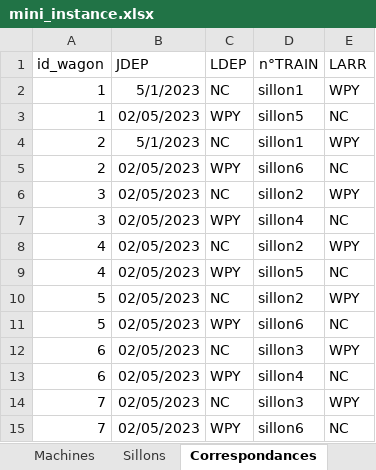
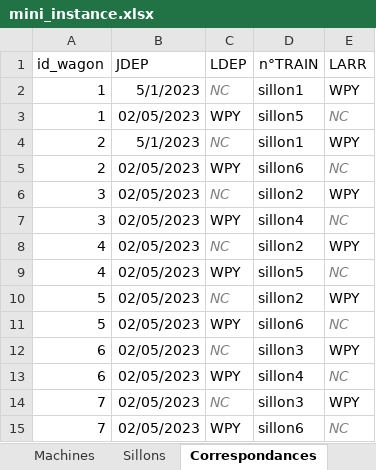
Before and after one commit to remigodet/SNCF-Ressources-Optimisation, an Excel workbook: Data SNCF/mini_instance.xlsx, sheet Correspondances, drawn as a sheet; values as stored, in another font and other column widths than the file's, no borders; table styles not drawn; the diff names each change by its address in the sheet, - before the commit and + after, or states it on an @@ line.

```diff
--- a/Data SNCF/mini_instance.xlsx (sheet Correspondances)
+++ b/Data SNCF/mini_instance.xlsx (sheet Correspondances)
@@ C2 italic: off → on, text colour: black → #7F7F7F @@
@@ E3 italic: off → on, text colour: black → #7F7F7F @@
@@ C4 italic: off → on, text colour: black → #7F7F7F @@
@@ E5 italic: off → on, text colour: black → #7F7F7F @@
@@ C6 italic: off → on, text colour: black → #7F7F7F @@
@@ E7 italic: off → on, text colour: black → #7F7F7F @@
@@ C8 italic: off → on, text colour: black → #7F7F7F @@
@@ E9 italic: off → on, text colour: black → #7F7F7F @@
@@ C10 italic: off → on, text colour: black → #7F7F7F @@
@@ E11 italic: off → on, text colour: black → #7F7F7F @@
@@ C12 italic: off → on, text colour: black → #7F7F7F @@
@@ E13 italic: off → on, text colour: black → #7F7F7F @@
@@ C14 italic: off → on, text colour: black → #7F7F7F @@
@@ E15 italic: off → on, text colour: black → #7F7F7F @@
```
Also changed, not shown: sheet Sillons, sheet Taches humaines, sheet Chantiers, sheet Machines, 2 other files.
